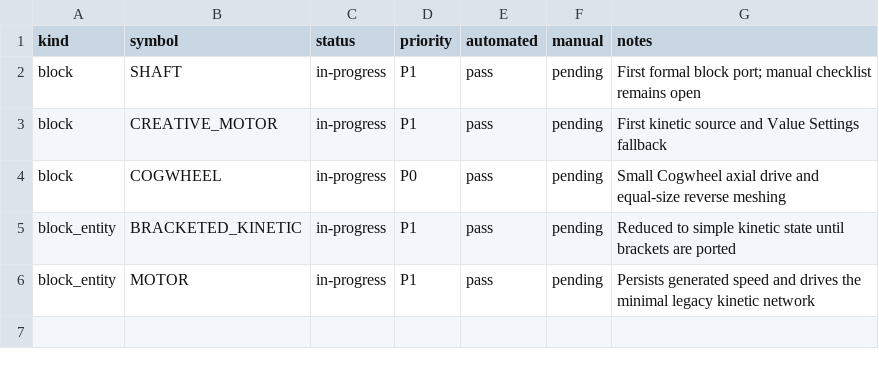
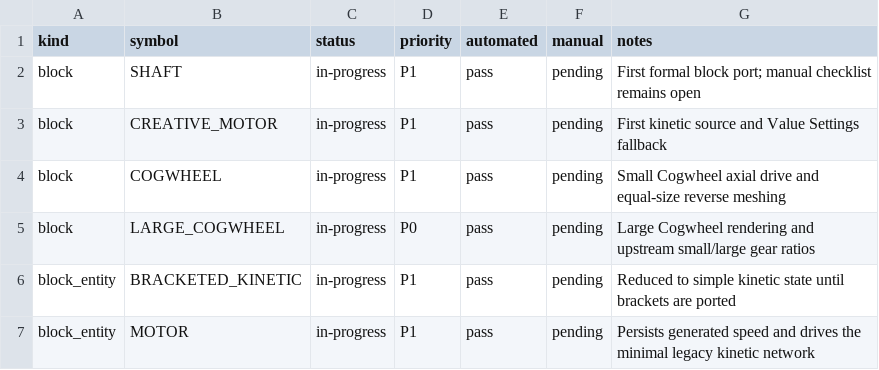
Before and after one commit to V-OSH/Create_1.7.10_Unofficial, a CSV file: porting/status-overrides.csv, drawn as a sheet.

Commit message:
Port large cogwheel and restore upstream UVs

```diff
--- a/porting/status-overrides.csv
+++ b/porting/status-overrides.csv
@@ -3,3 +3,4 @@ block,SHAFT,in-progress,P1,pass,pending,First formal block port; manual checklis
 block,CREATIVE_MOTOR,in-progress,P1,pass,pending,First kinetic source and Value Settings fallback
-block,COGWHEEL,in-progress,P0,pass,pending,Small Cogwheel axial drive and equal-size reverse meshing
+block,COGWHEEL,in-progress,P1,pass,pending,Small Cogwheel axial drive and equal-size reverse meshing
+block,LARGE_COGWHEEL,in-progress,P0,pass,pending,Large Cogwheel rendering and upstream small/large gear ratios
 block_entity,BRACKETED_KINETIC,in-progress,P1,pass,pending,Reduced to simple kinetic state until brackets are ported
```
Also changed, not shown: 25 other files.
